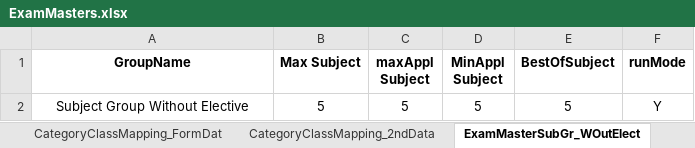
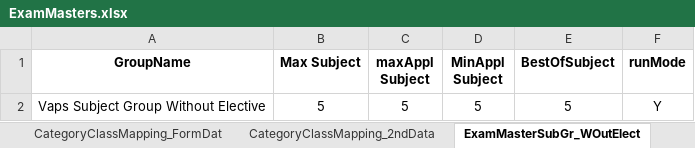
Before and after one commit to arvindbose/IVRMPortal, an Excel workbook: src/main/java/com/vapsTechnosoft/IVRM/data/ExamMasters.xlsx, sheet ExamMasterSubGr_WOutElect, drawn as a sheet; values as stored, in another font and other column widths than the file's, no borders; the diff names each change by its address in the sheet, - before the commit and + after, or states it on an @@ line.

Commit message:
Commit for change in master subject

```diff
--- a/src/main/java/com/vapsTechnosoft/IVRM/data/ExamMasters.xlsx (sheet ExamMasterSubGr_WOutElect)
+++ b/src/main/java/com/vapsTechnosoft/IVRM/data/ExamMasters.xlsx (sheet ExamMasterSubGr_WOutElect)
-A2 (GroupName): Subject Group Without Elective
+A2 (GroupName): Vaps Subject Group Without Elective
```
Also changed, not shown: sheet ExamMasterSubGr_WithElect, 2 other files.
